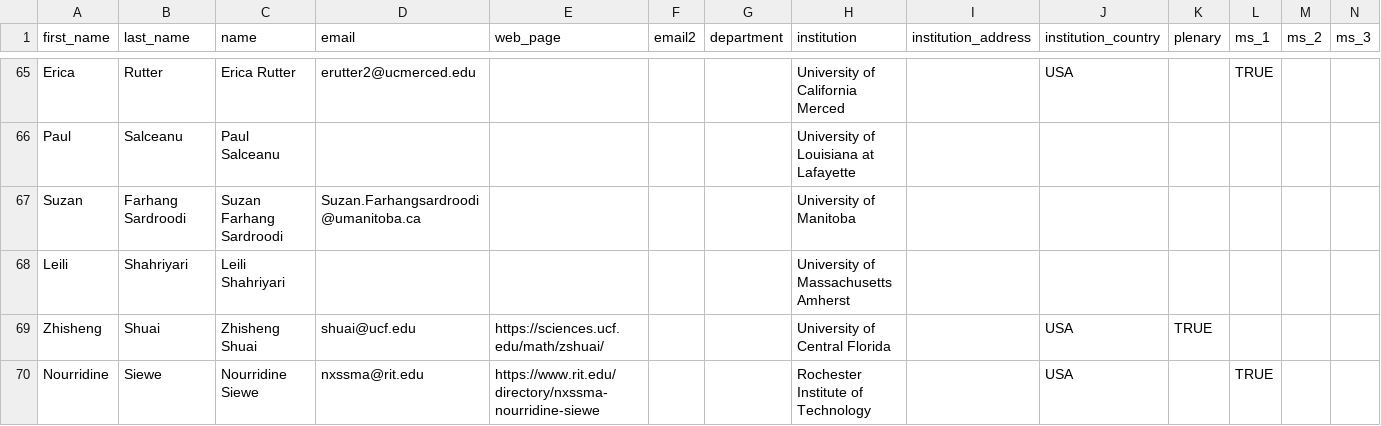
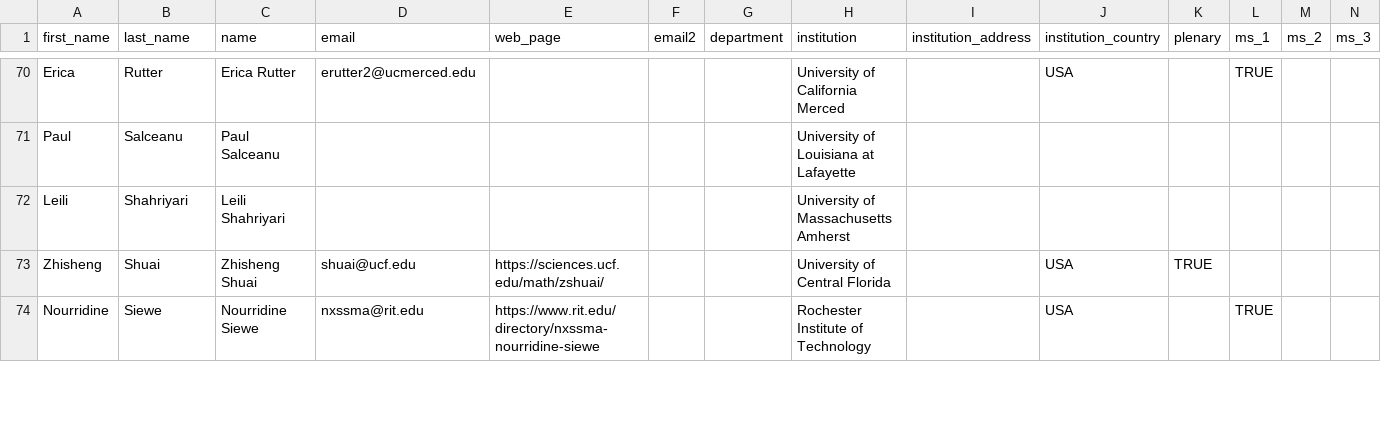
Before and after one commit to cmpd6/cmpd6.github.io, a CSV file: _tools/CMPD6-all-participants.csv, drawn as a sheet; only a part is shown, gaps mark what is left out; removed rows and columns are numbered as before the commit, all else as after; rows hold the shown columns only; the diff covers the shown part only; the diff names each change by its address in the sheet, - before the commit and + after, or states it on an @@ line.

```diff
--- a/_tools/CMPD6-all-participants.csv
+++ b/_tools/CMPD6-all-participants.csv
-row 67: Suzan | Farhang Sardroodi | Suzan Farhang Sardroodi | Suzan.Farhangsardroodi@umanitoba.ca |  |  |  | University of Manitoba
```
Also changed, not shown: 6 added rows elsewhere in this file, 44 other files.
